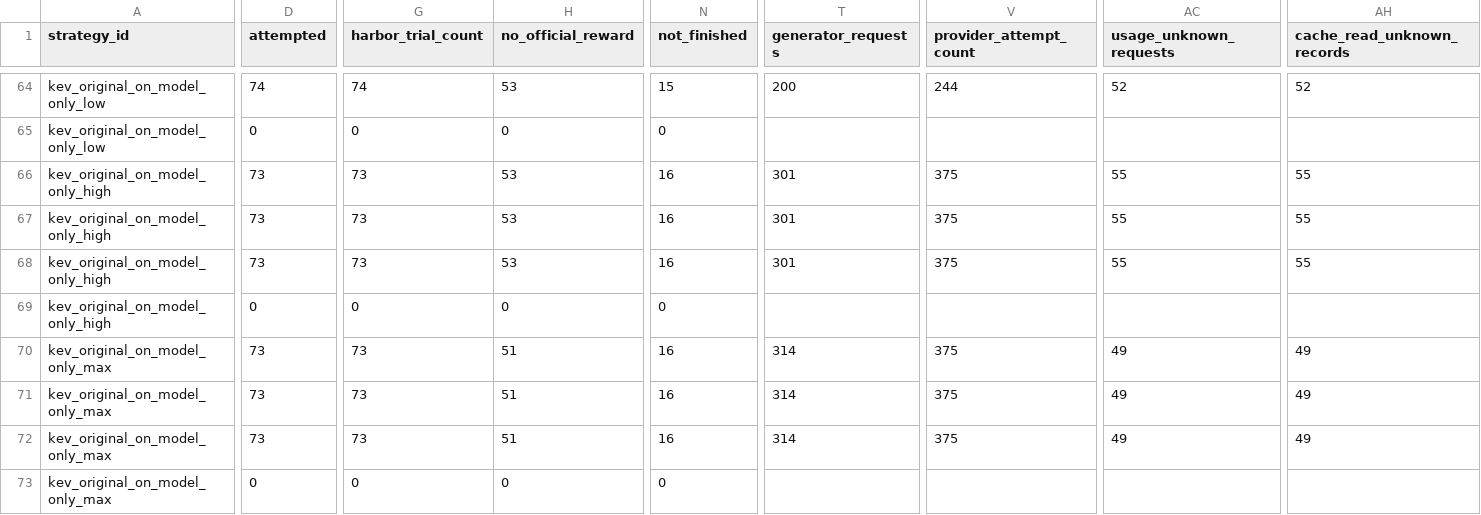
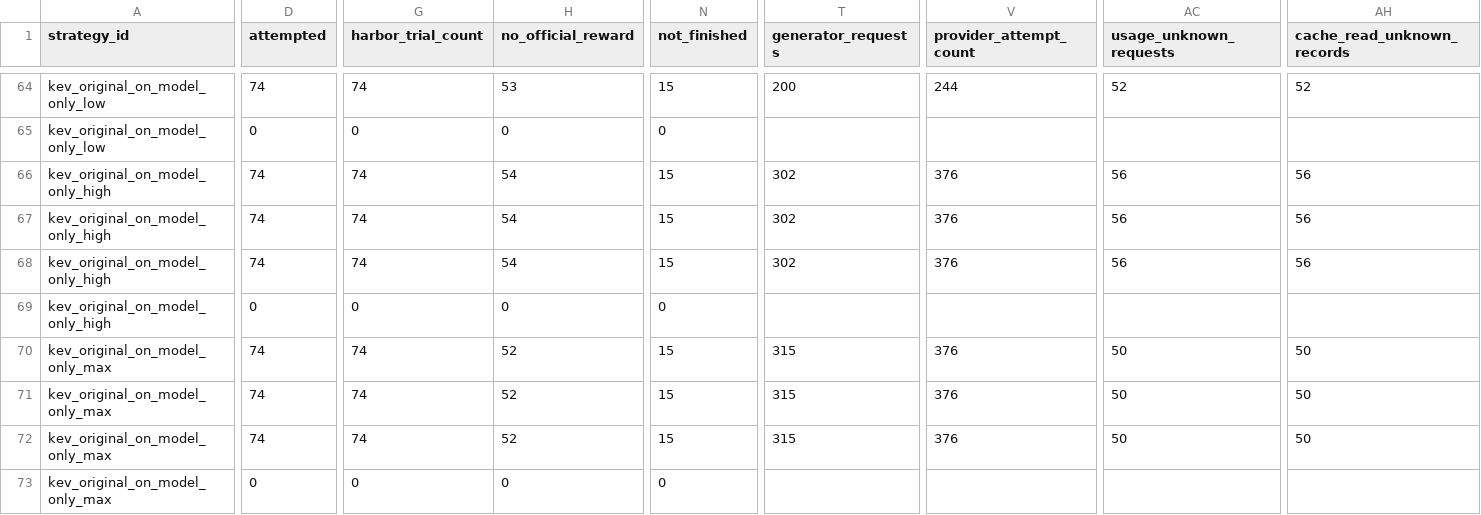
Before and after one commit to sxyq/modelrouter, a CSV file: our-project/results/benchmark/rq1/terminal-bench-2.0/20261112-v9-model-only/metrics/per_strategy.csv, drawn as a sheet; only a part is shown, gaps mark what is left out; the diff covers the shown part only; the diff names each change by its address in the sheet, - before the commit and + after, or states it on an @@ line.

Commit message:
results: retain GLM request deadline outcome and TB2 progress

```diff
--- a/our-project/results/benchmark/rq1/terminal-bench-2.0/20261112-v9-model-only/metrics/per_strategy.csv
+++ b/our-project/results/benchmark/rq1/terminal-bench-2.0/20261112-v9-model-only/metrics/per_strategy.csv
-D66:D68 (attempted): 73
+D66:D68 (attempted): 74
-G66:G68 (harbor_trial_count): 73
+G66:G68 (harbor_trial_count): 74
-H66:H68 (no_official_reward): 53
+H66:H68 (no_official_reward): 54
-N66:N68 (not_finished): 16
+N66:N68 (not_finished): 15
-T66:T68 (generator_requests): 301
+T66:T68 (generator_requests): 302
-V66:V68 (provider_attempt_count): 375
+V66:V68 (provider_attempt_count): 376
-AC66:AC68 (usage_unknown_requests): 55
+AC66:AC68 (usage_unknown_requests): 56
-AH66:AH68 (cache_read_unknown_records): 55
+AH66:AH68 (cache_read_unknown_records): 56
-D70:D72 (attempted): 73
+D70:D72 (attempted): 74
-G70:G72 (harbor_trial_count): 73
+G70:G72 (harbor_trial_count): 74
-H70:H72 (no_official_reward): 51
+H70:H72 (no_official_reward): 52
-N70:N72 (not_finished): 16
+N70:N72 (not_finished): 15
-T70:T72 (generator_requests): 314
+T70:T72 (generator_requests): 315
-V70:V72 (provider_attempt_count): 375
+V70:V72 (provider_attempt_count): 376
-AC70:AC72 (usage_unknown_requests): 49
+AC70:AC72 (usage_unknown_requests): 50
-AH70:AH72 (cache_read_unknown_records): 49
+AH70:AH72 (cache_read_unknown_records): 50
```
Also changed, not shown: 144 edited cells elsewhere in this file, our-project/results/benchmark/rq1/terminal-bench-2.0/20261112-v9-model-only/metrics/per_task.csv, 16 other files.
